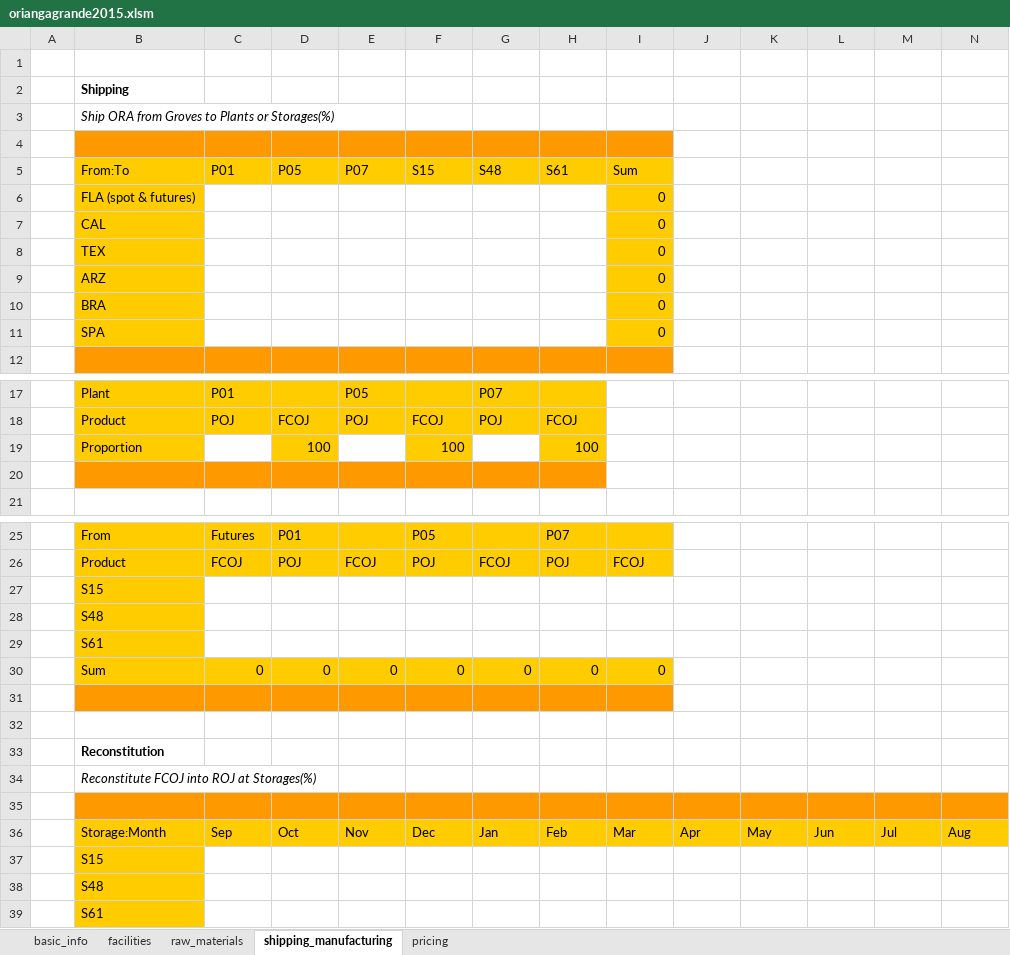
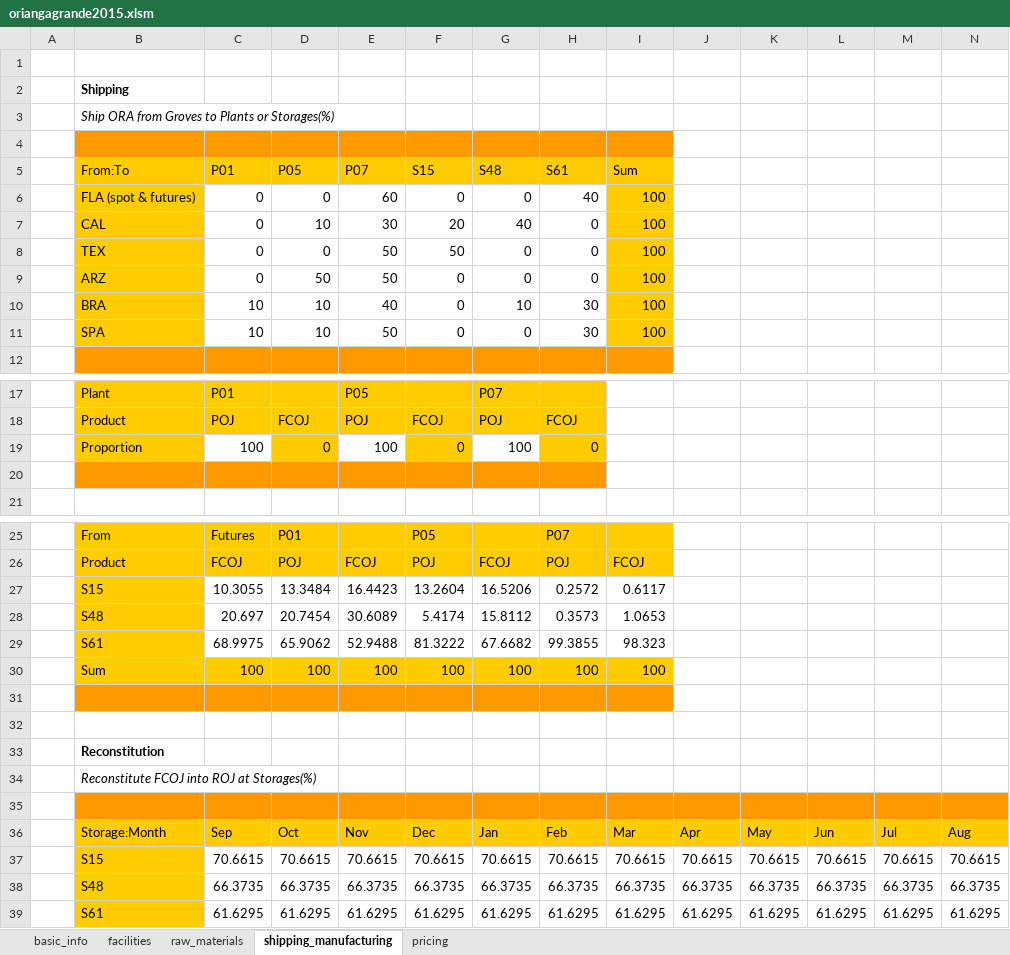
Before and after one commit to kdhore/o34r23i423a354n543ga678-gr567a3n3452d234e, an Excel workbook: oriangagrande2015.xlsm, sheet shipping_manufacturing, drawn as a sheet; only a part is shown, gaps mark what is left out; values as stored, in another font and other column widths than the file's, no borders; removed rows and columns are numbered as before the commit, all else as after; the diff names each change by its address in the sheet, - before the commit and + after, or states it on an @@ line.

```diff
--- a/oriangagrande2015.xlsm (sheet shipping_manufacturing)
+++ b/oriangagrande2015.xlsm (sheet shipping_manufacturing)
-row 6:  | FLA (spot & futures) |  |  |  |  |  |  | 0
-row 7:  | CAL |  |  |  |  |  |  | 0
-row 8:  | TEX |  |  |  |  |  |  | 0
-row 9:  | ARZ |  |  |  |  |  |  | 0
-row 10:  | BRA |  |  |  |  |  |  | 0
-row 11:  | SPA |  |  |  |  |  |  | 0
+row 6:  | FLA (spot & futures) | 0 | 0 | 60 | 0 | 0 | 40 | 100
+row 7:  | CAL | 0 | 10 | 30 | 20 | 40 | 0 | 100
+row 8:  | TEX | 0 | 0 | 50 | 50 | 0 | 0 | 100
+row 9:  | ARZ | 0 | 50 | 50 | 0 | 0 | 0 | 100
+row 10:  | BRA | 10 | 10 | 40 | 0 | 10 | 30 | 100
+row 11:  | SPA | 10 | 10 | 50 | 0 | 0 | 30 | 100
-row 19:  | Proportion |  | 100 |  | 100 |  | 100
+row 19:  | Proportion | 100 | 0 | 100 | 0 | 100 | 0
-row 27:  | S15
-row 28:  | S48
-row 29:  | S61
-row 30:  | Sum | 0 | 0 | 0 | 0 | 0 | 0 | 0
+row 27:  | S15 | 10.3055 | 13.3484 | 16.4423 | 13.2604 | 16.5206 | 0.2572 | 0.6117
+row 28:  | S48 | 20.697 | 20.7454 | 30.6089 | 5.4174 | 15.8112 | 0.3573 | 1.0653
+row 29:  | S61 | 68.9975 | 65.9062 | 52.9488 | 81.3222 | 67.6682 | 99.3855 | 98.323
+row 30:  | Sum | 100 | 100 | 100 | 100 | 100 | 100 | 100
-row 37:  | S15
-row 38:  | S48
-row 39:  | S61
+row 37:  | S15 | 70.6615 | 70.6615 | 70.6615 | 70.6615 | 70.6615 | 70.6615 | 70.6615 | 70.6615 | 70.6615 | 70.6615 | 70.6615 | 70.6615
+row 38:  | S48 | 66.3735 | 66.3735 | 66.3735 | 66.3735 | 66.3735 | 66.3735 | 66.3735 | 66.3735 | 66.3735 | 66.3735 | 66.3735 | 66.3735
+row 39:  | S61 | 61.6295 | 61.6295 | 61.6295 | 61.6295 | 61.6295 | 61.6295 | 61.6295 | 61.6295 | 61.6295 | 61.6295 | 61.6295 | 61.6295
```
Also changed, not shown: sheet pricing, sheet raw_materials, sheet facilities, 5 other files.
